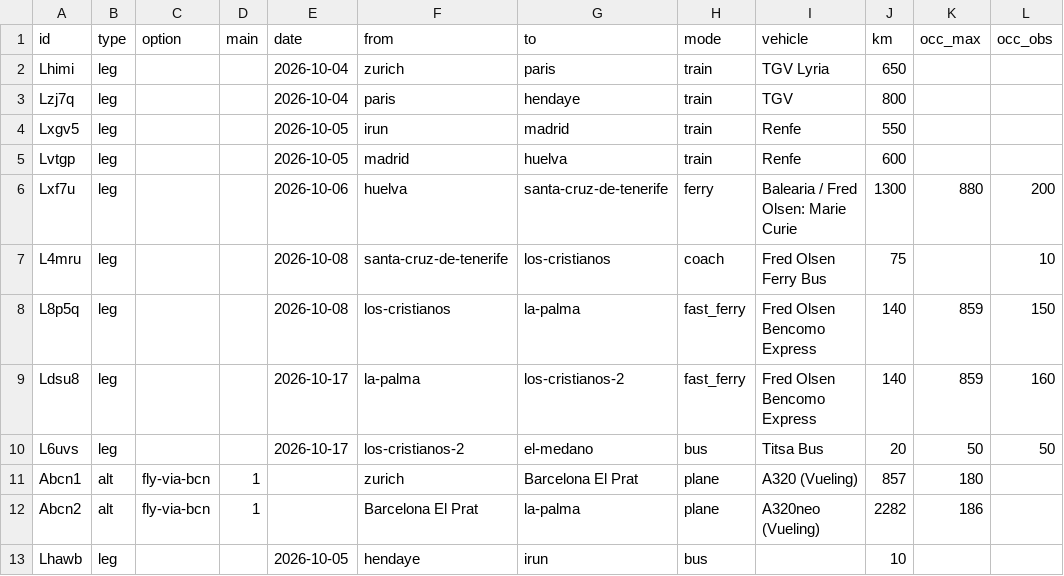
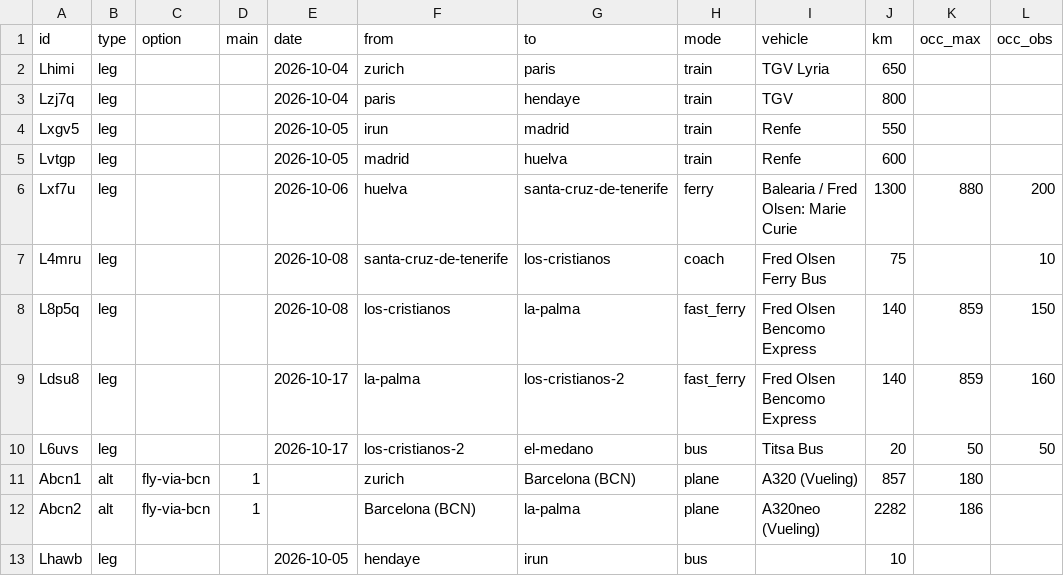
Before and after one commit to thaeussner/travel_dashboard, a CSV file: data/travel.csv, drawn as a sheet; only a part is shown; the diff names each change by its address in the sheet, - before the commit and + after, or states it on an @@ line.

```diff
--- a/data/travel.csv
+++ b/data/travel.csv
-G11 (to): Barcelona El Prat
+G11 (to): Barcelona (BCN)
-F12 (from): Barcelona El Prat
+F12 (from): Barcelona (BCN)
```
Also changed, not shown: data/waypoints.csv, 15 other files.
